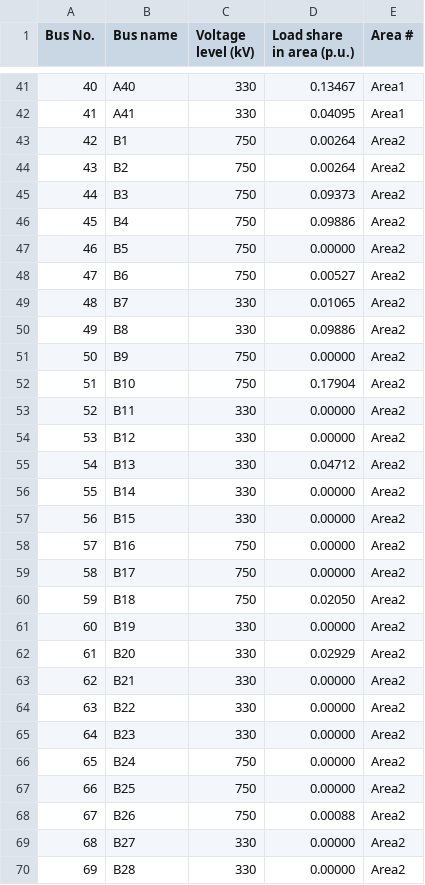
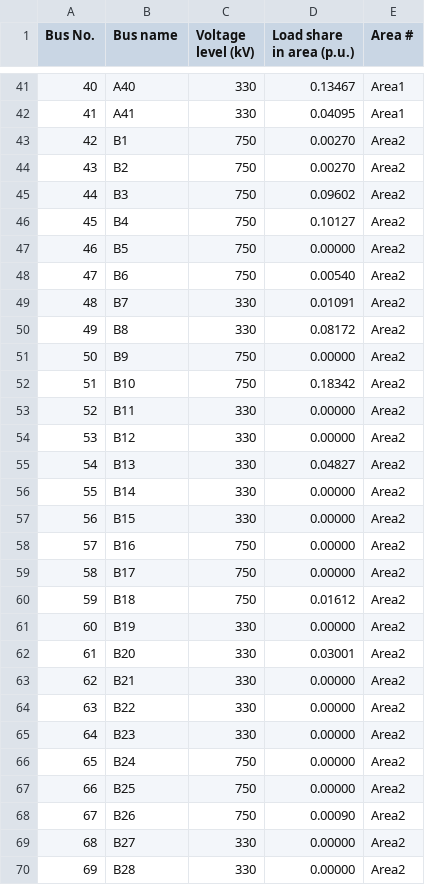
Before and after one commit to HaoLi9401/Dataset_of_flexibility_test_system_FTS-213, a CSV file: Source_data/Bus.csv, drawn as a sheet; only a part is shown, gaps mark what is left out; the diff covers the shown part only.

Commit message:
Add files via upload

```diff
--- a/Source_data/Bus.csv
+++ b/Source_data/Bus.csv
@@ -42,15 +42,15 @@ Bus No.,Bus name,Voltage level (kV),Load share in area (p.u.),Area #
 41,A41,330,0.04095,Area1
-42,B1,750,0.00264,Area2
-43,B2,750,0.00264,Area2
-44,B3,750,0.09373,Area2
-45,B4,750,0.09886,Area2
+42,B1,750,0.00270,Area2
+43,B2,750,0.00270,Area2
+44,B3,750,0.09602,Area2
+45,B4,750,0.10127,Area2
 46,B5,750,0.00000,Area2
-47,B6,750,0.00527,Area2
-48,B7,330,0.01065,Area2
-49,B8,330,0.09886,Area2
+47,B6,750,0.00540,Area2
+48,B7,330,0.01091,Area2
+49,B8,330,0.08172,Area2
 50,B9,750,0.00000,Area2
-51,B10,750,0.17904,Area2
+51,B10,750,0.18342,Area2
 52,B11,330,0.00000,Area2
 53,B12,330,0.00000,Area2
-54,B13,330,0.04712,Area2
+54,B13,330,0.04827,Area2
 55,B14,330,0.00000,Area2
@@ -59,5 +59,5 @@ Bus No.,Bus name,Voltage level (kV),Load share in area (p.u.),Area #
 58,B17,750,0.00000,Area2
-59,B18,750,0.02050,Area2
+59,B18,750,0.01612,Area2
 60,B19,330,0.00000,Area2
-61,B20,330,0.02929,Area2
+61,B20,330,0.03001,Area2
 62,B21,330,0.00000,Area2
@@ -67,3 +67,3 @@ Bus No.,Bus name,Voltage level (kV),Load share in area (p.u.),Area #
 66,B25,750,0.00000,Area2
-67,B26,750,0.00088,Area2
+67,B26,750,0.00090,Area2
 68,B27,330,0.00000,Area2
```
Also changed, not shown: 8 edited cells elsewhere in this file.
